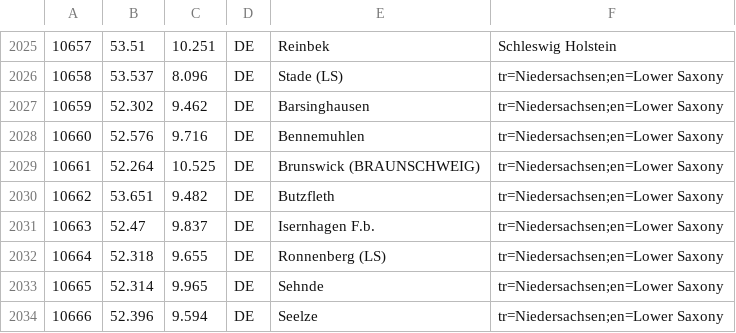
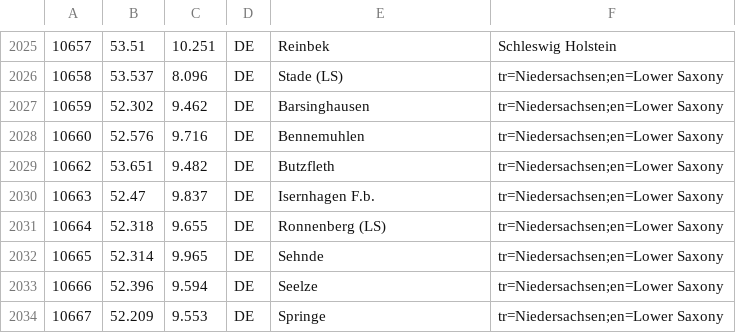
Before and after one commit to metinkale38/open-prayer-times, a TSV file: core/src/commonMain/resources/tsv/Diyanet.tsv, drawn as a sheet; only a part is shown, gaps mark what is left out; the shorter side is filled out with more unchanged rows.

```diff
--- a/core/src/commonMain/resources/tsv/Diyanet.tsv
+++ b/core/src/commonMain/resources/tsv/Diyanet.tsv
@@ -2028,3 +2028,2 @@
 10660	52.576	9.716	DE	Bennemuhlen	tr=Niedersachsen;en=Lower Saxony
-10661	52.264	10.525	DE	Brunswick (BRAUNSCHWEIG)	tr=Niedersachsen;en=Lower Saxony
 10662	53.651	9.482	DE	Butzfleth	tr=Niedersachsen;en=Lower Saxony
```
Also changed, not shown: 6 other files.
